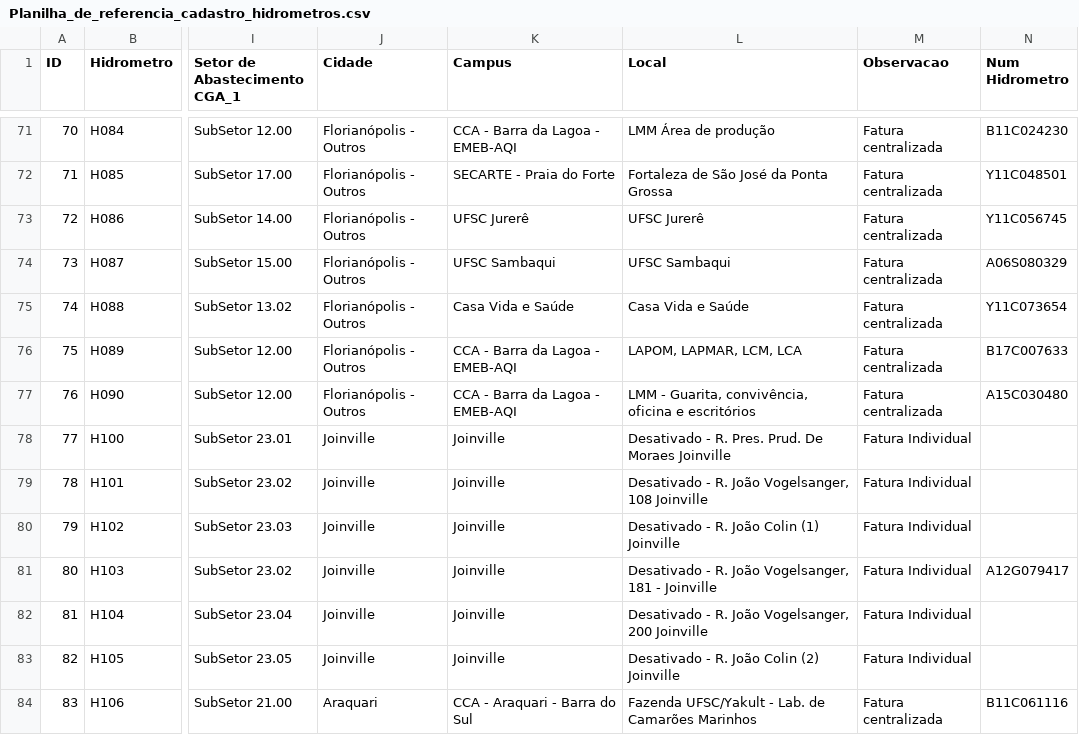
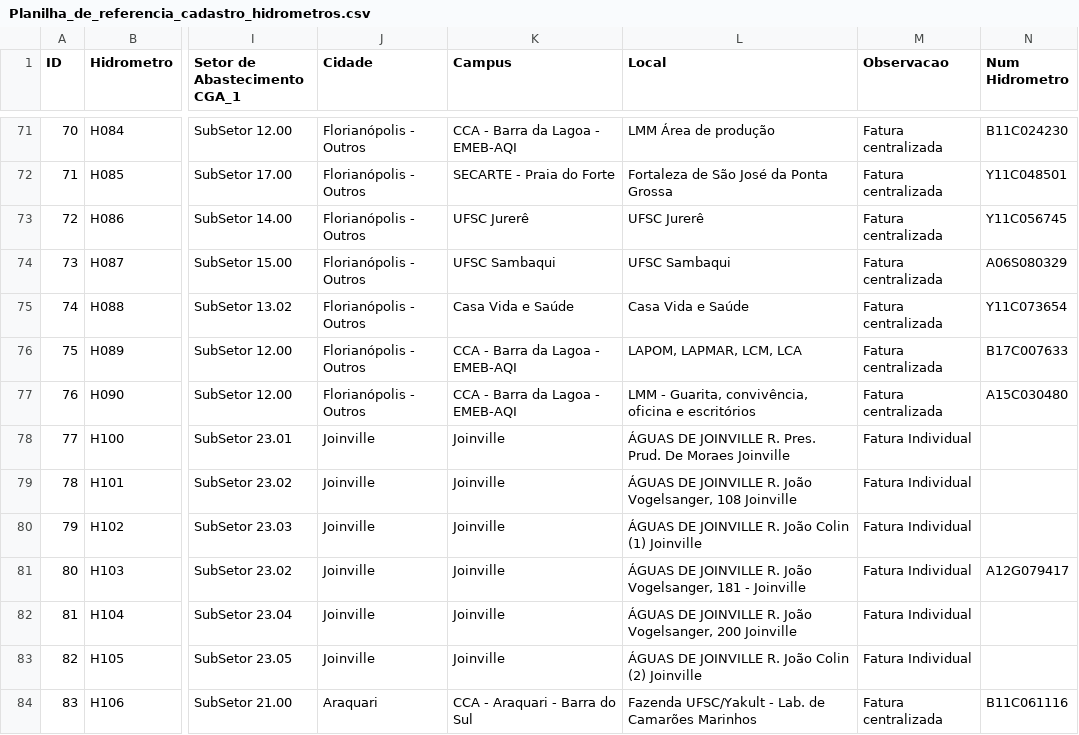
Before and after one commit to gestaodasaguasufsc/projeto_dashboard_gestao_das_aguas, a CSV file: Dados/Origem/Planilha_de_referencia_cadastro_hidrometros.csv, drawn as a sheet; only a part is shown, gaps mark what is left out; the diff covers the shown part only; the diff names each change by its address in the sheet, - before the commit and + after, or states it on an @@ line.

Commit message:
Update Planilha_de_referencia_cadastro_hidrometros.csv

```diff
--- a/Dados/Origem/Planilha_de_referencia_cadastro_hidrometros.csv
+++ b/Dados/Origem/Planilha_de_referencia_cadastro_hidrometros.csv
-L78 (Local): Desativado - R. Pres.…
+L78 (Local): ÁGUAS DE JOINVILLE R. Pres.…
-L79 (Local): Desativado - R. João…
+L79 (Local): ÁGUAS DE JOINVILLE R. João…
-L80 (Local): Desativado - R. João Colin (1) Joinville
+L80 (Local): ÁGUAS DE JOINVILLE R. João Colin (1) Joinville
-L81 (Local): Desativado - R. João…
+L81 (Local): ÁGUAS DE JOINVILLE R. João…
-L82 (Local): Desativado - R. João…
+L82 (Local): ÁGUAS DE JOINVILLE R. João…
-L83 (Local): Desativado - R. João Colin (2) Joinville
+L83 (Local): ÁGUAS DE JOINVILLE R. João Colin (2) Joinville
```
Also changed, not shown: 1 added row and 9 edited cells elsewhere in this file.
